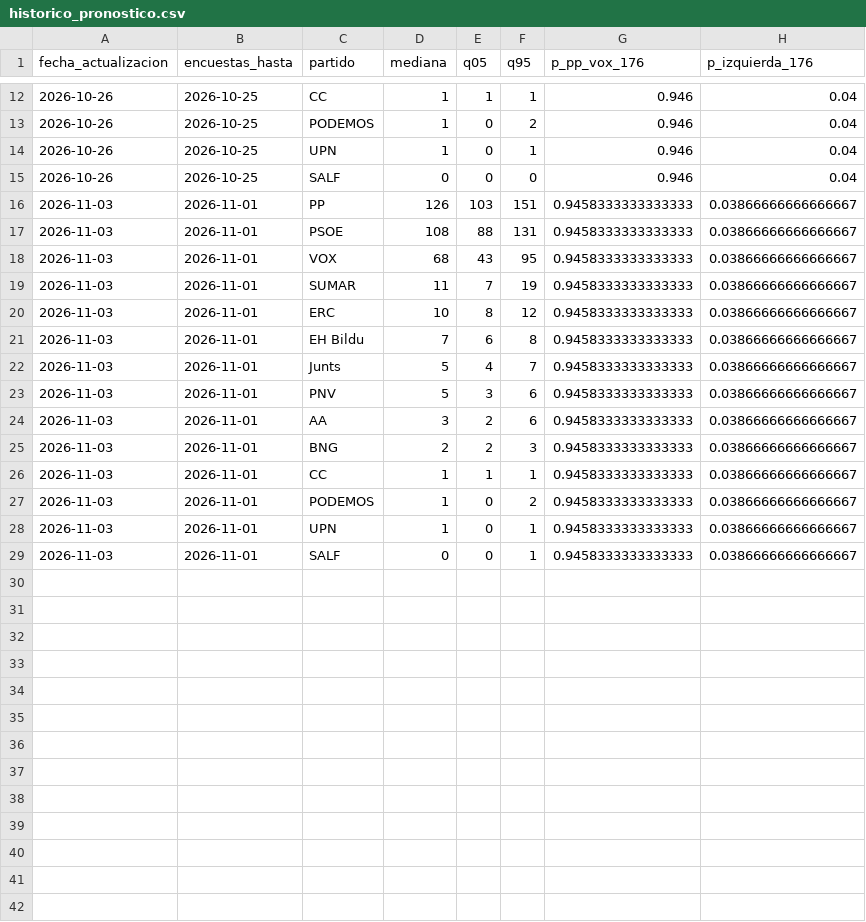
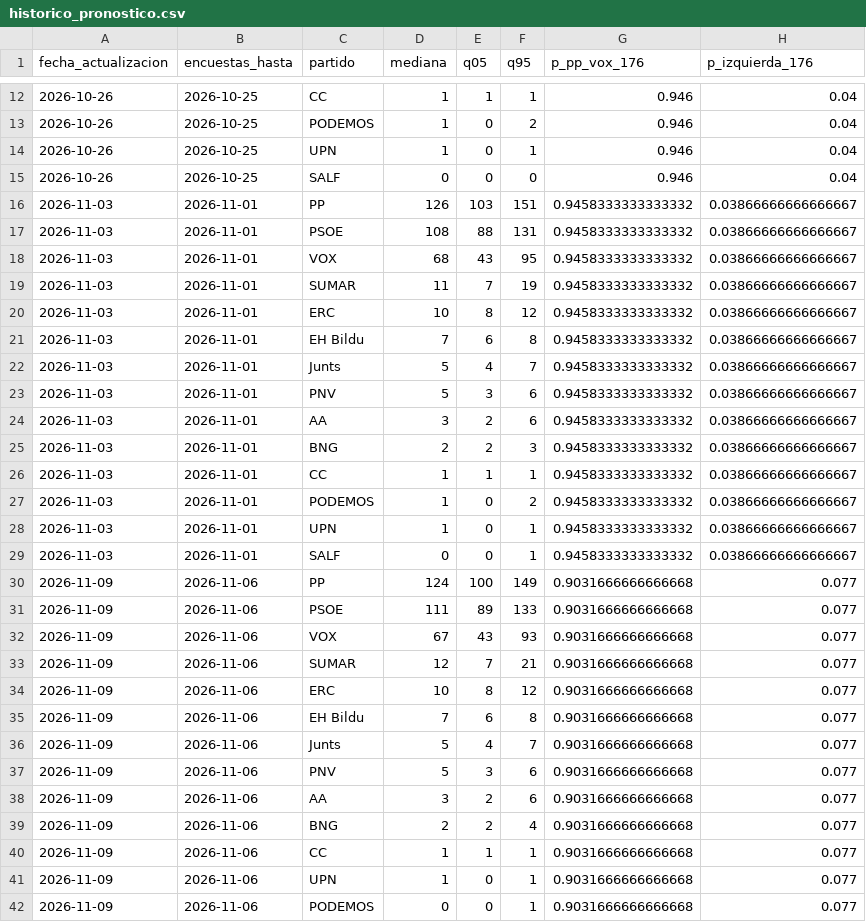
Before and after one commit to joscani/blog_quarto, a CSV file: 2026/10/full-bayesian/vivo/historico_pronostico.csv, drawn as a sheet; only a part is shown, gaps mark what is left out; the diff covers the shown part only.

```diff
--- a/2026/10/full-bayesian/vivo/historico_pronostico.csv
+++ b/2026/10/full-bayesian/vivo/historico_pronostico.csv
@@ -15,15 +15,28 @@ fecha_actualizacion,encuestas_hasta,partido,mediana,q05,q95,p_pp_vox_176,p_izqui
 2026-10-26,2026-10-25,SALF,0,0,0,0.946,0.04
-2026-11-03,2026-11-01,PP,126,103,151,0.9458333333333333,0.03866666666666667
-2026-11-03,2026-11-01,PSOE,108,88,131,0.9458333333333333,0.03866666666666667
-2026-11-03,2026-11-01,VOX,68,43,95,0.9458333333333333,0.03866666666666667
-2026-11-03,2026-11-01,SUMAR,11,7,19,0.9458333333333333,0.03866666666666667
-2026-11-03,2026-11-01,ERC,10,8,12,0.9458333333333333,0.03866666666666667
-2026-11-03,2026-11-01,EH Bildu,7,6,8,0.9458333333333333,0.03866666666666667
-2026-11-03,2026-11-01,Junts,5,4,7,0.9458333333333333,0.03866666666666667
-2026-11-03,2026-11-01,PNV,5,3,6,0.9458333333333333,0.03866666666666667
-2026-11-03,2026-11-01,AA,3,2,6,0.9458333333333333,0.03866666666666667
-2026-11-03,2026-11-01,BNG,2,2,3,0.9458333333333333,0.03866666666666667
-2026-11-03,2026-11-01,CC,1,1,1,0.9458333333333333,0.03866666666666667
-2026-11-03,2026-11-01,PODEMOS,1,0,2,0.9458333333333333,0.03866666666666667
-2026-11-03,2026-11-01,UPN,1,0,1,0.9458333333333333,0.03866666666666667
-2026-11-03,2026-11-01,SALF,0,0,1,0.9458333333333333,0.03866666666666667
+2026-11-03,2026-11-01,PP,126,103,151,0.9458333333333332,0.03866666666666667
+2026-11-03,2026-11-01,PSOE,108,88,131,0.9458333333333332,0.03866666666666667
+2026-11-03,2026-11-01,VOX,68,43,95,0.9458333333333332,0.03866666666666667
+2026-11-03,2026-11-01,SUMAR,11,7,19,0.9458333333333332,0.03866666666666667
+2026-11-03,2026-11-01,ERC,10,8,12,0.9458333333333332,0.03866666666666667
+2026-11-03,2026-11-01,EH Bildu,7,6,8,0.9458333333333332,0.03866666666666667
+2026-11-03,2026-11-01,Junts,5,4,7,0.9458333333333332,0.03866666666666667
+2026-11-03,2026-11-01,PNV,5,3,6,0.9458333333333332,0.03866666666666667
+2026-11-03,2026-11-01,AA,3,2,6,0.9458333333333332,0.03866666666666667
+2026-11-03,2026-11-01,BNG,2,2,3,0.9458333333333332,0.03866666666666667
+2026-11-03,2026-11-01,CC,1,1,1,0.9458333333333332,0.03866666666666667
+2026-11-03,2026-11-01,PODEMOS,1,0,2,0.9458333333333332,0.03866666666666667
+2026-11-03,2026-11-01,UPN,1,0,1,0.9458333333333332,0.03866666666666667
+2026-11-03,2026-11-01,SALF,0,0,1,0.9458333333333332,0.03866666666666667
+2026-11-09,2026-11-06,PP,124,100,149,0.9031666666666668,0.077
+2026-11-09,2026-11-06,PSOE,111,89,133,0.9031666666666668,0.077
+2026-11-09,2026-11-06,VOX,67,43,93,0.9031666666666668,0.077
+2026-11-09,2026-11-06,SUMAR,12,7,21,0.9031666666666668,0.077
+2026-11-09,2026-11-06,ERC,10,8,12,0.9031666666666668,0.077
+2026-11-09,2026-11-06,EH Bildu,7,6,8,0.9031666666666668,0.077
+2026-11-09,2026-11-06,Junts,5,4,7,0.9031666666666668,0.077
+2026-11-09,2026-11-06,PNV,5,3,6,0.9031666666666668,0.077
+2026-11-09,2026-11-06,AA,3,2,6,0.9031666666666668,0.077
+2026-11-09,2026-11-06,BNG,2,2,4,0.9031666666666668,0.077
+2026-11-09,2026-11-06,CC,1,1,1,0.9031666666666668,0.077
+2026-11-09,2026-11-06,UPN,1,0,1,0.9031666666666668,0.077
+2026-11-09,2026-11-06,PODEMOS,0,0,1,0.9031666666666668,0.077
```
Also changed, not shown: 1 added row elsewhere in this file, 2026/10/full-bayesian/vivo/conjunto_escanos.csv, 2026/10/full-bayesian/vivo/conjunto_parametros.csv, 27 other files.
